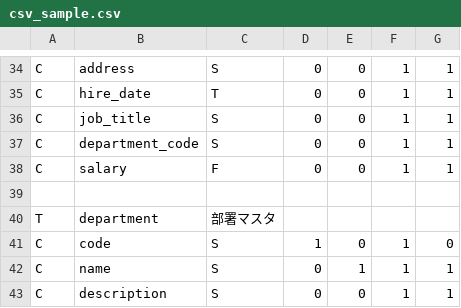
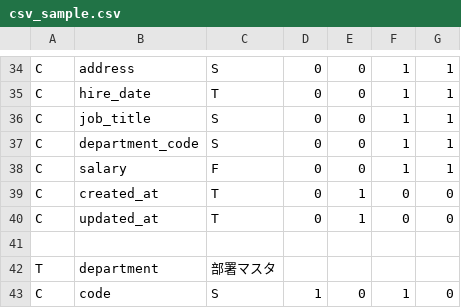
Before and after one commit to kodaimura/masmaint-cg, a CSV file: web/static/sample/csv_sample.csv, drawn as a sheet; only a part is shown, gaps mark what is left out; the shorter side is filled out with more unchanged rows; the diff names each change by its address in the sheet, - before the commit and + after, or states it on an @@ line.

```diff
--- a/web/static/sample/csv_sample.csv
+++ b/web/static/sample/csv_sample.csv
+row 39: C | created_at | T | 0 | 1 | 0 | 0
+row 40: C | updated_at | T | 0 | 1 | 0 | 0
```
Also changed, not shown: 2 other files.
